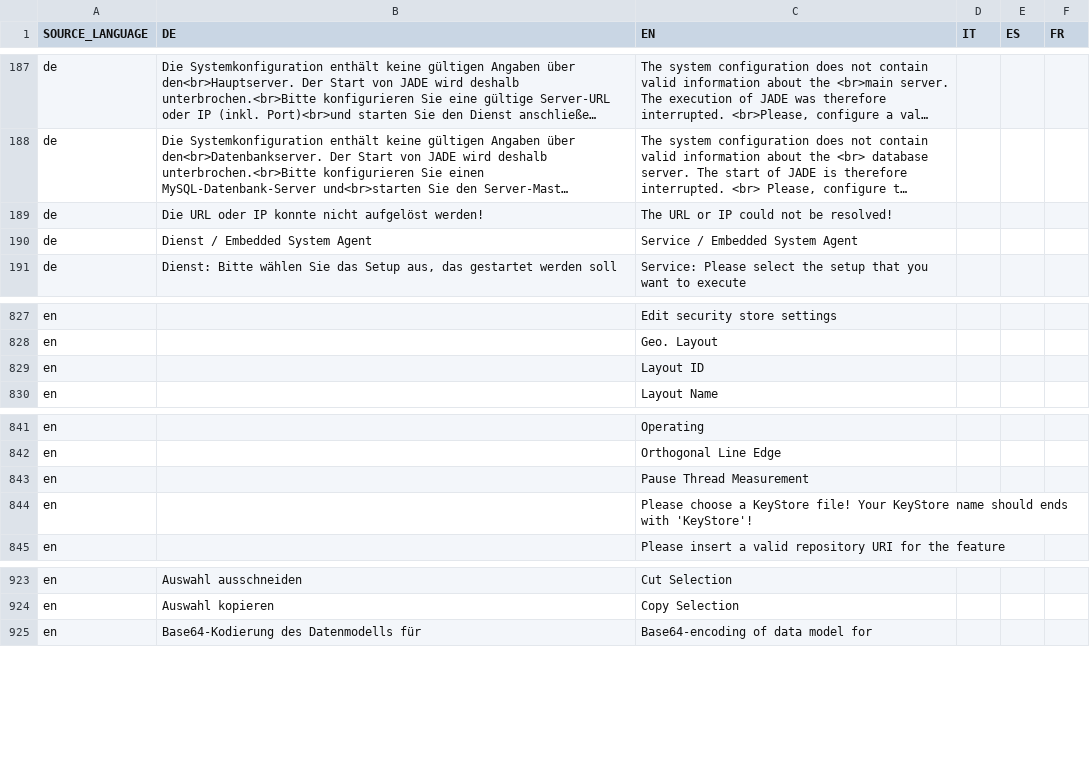
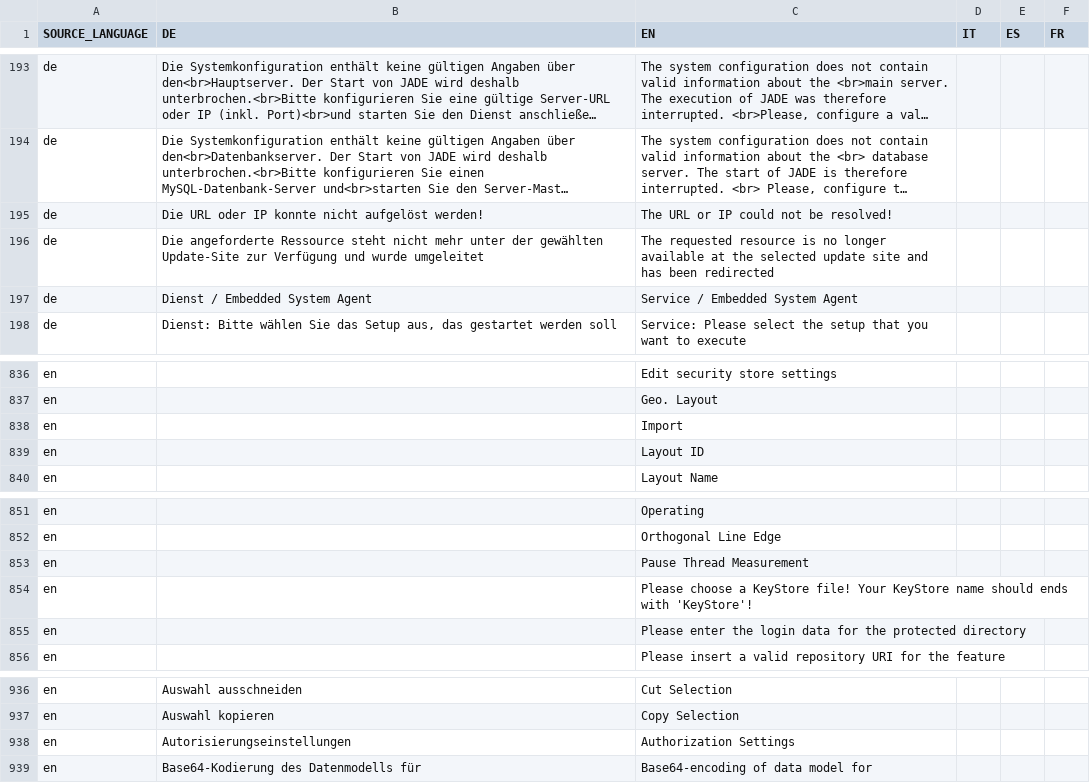
Before and after one commit to EnFlexIT/AgentWorkbench, a CSV file: eclipseProjects/org.agentgui/bundles/org.agentgui.core/properties/dictionary.csv, drawn as a sheet; only a part is shown, gaps mark what is left out; long unchanged cells end in …; the diff covers the shown part only; the diff names each change by its address in the sheet, - before the commit and + after, or states it on an @@ line.

Commit message:
Implemented access to password protected web project repositories

```diff
--- a/eclipseProjects/org.agentgui/bundles/org.agentgui.core/properties/dictionary.csv
+++ b/eclipseProjects/org.agentgui/bundles/org.agentgui.core/properties/dictionary.csv
+row 196: de | Die angeforderte Ressource steht nicht mehr unter der gewählten Update-Site zur Verfügung und wurde umgeleitet | The requested resource is no longer available at the selected update site and has been redirected
+row 838: en |  | Import
+row 855: en |  | Please enter the login data for the protected directory
+row 938: en | Autorisierungseinstellungen | Authorization Settings
```
Also changed, not shown: 12 added rows elsewhere in this file, 18 other files.
